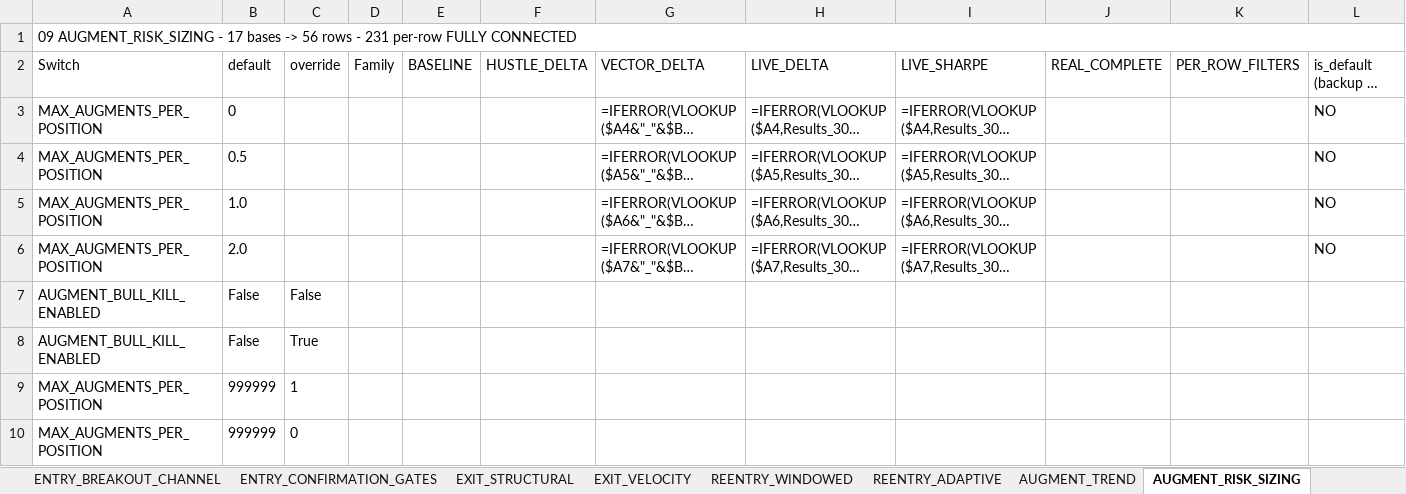
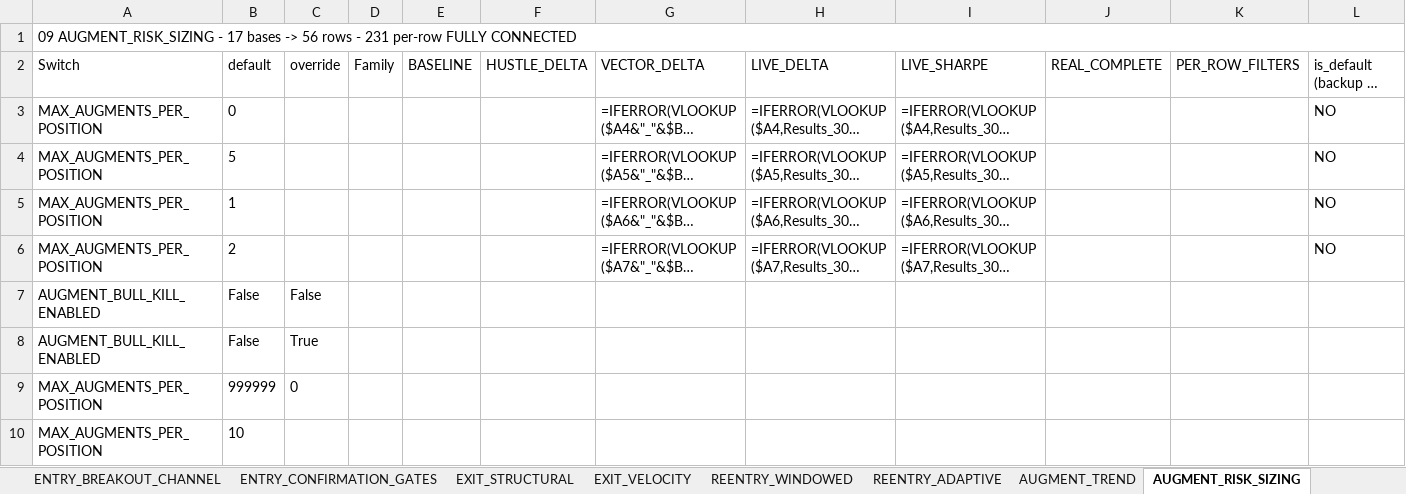
Before and after one commit to nielsvip/binance-sandbox, an Excel workbook: SPREADSHEETS/TEMPLATE.xlsx, sheet AUGMENT_RISK_SIZING, drawn as a sheet; only a part is shown; long unchanged cells end in …; values as stored, in another font and other column widths than the file's, no borders; formulas without a stored value are shown as written; removed rows and columns are numbered as before the commit, all else as after; rows hold the shown columns only; the diff names each change by its address in the sheet, - before the commit and + after, or states it on an @@ line.

```diff
--- a/SPREADSHEETS/TEMPLATE.xlsx (sheet AUGMENT_RISK_SIZING)
+++ b/SPREADSHEETS/TEMPLATE.xlsx (sheet AUGMENT_RISK_SIZING)
-B4: 0.5
+B4: 5
-B5: 1.0
+B5: 1
-B6: 2.0
+B6: 2
-row 9: MAX_AUGMENTS_PER_POSITION | 999999 | 1
+row 10: MAX_AUGMENTS_PER_POSITION | 10
```
Also changed, not shown: SPREADSHEETS/TEMPLATE_CRYPTO_LONG.xlsx, SPREADSHEETS/TEMPLATE_STOCKS_LONG.xlsx, 18 other files.
